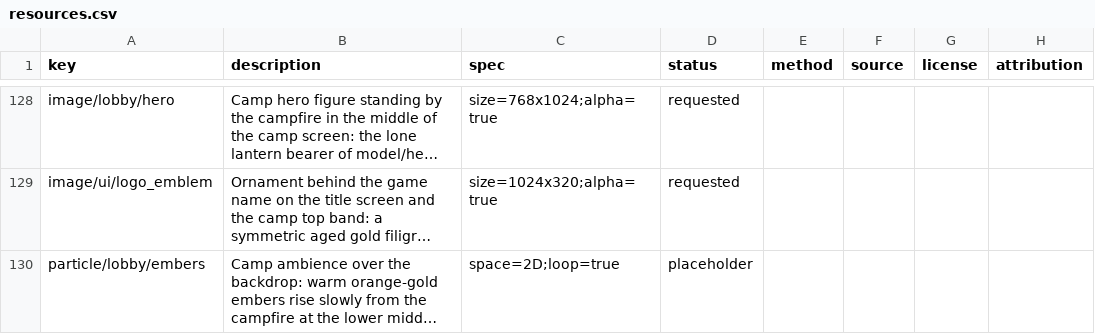
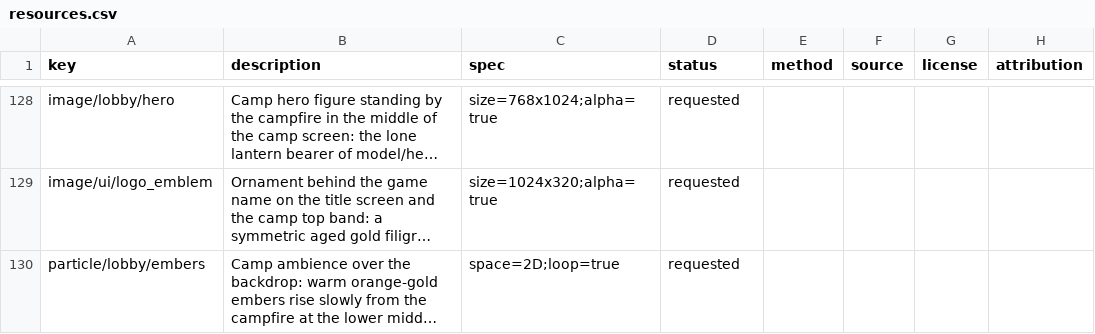
Before and after one commit to wnsrn3436/open-game-works-game-iso-survivors, a CSV file: resource/resources.csv, drawn as a sheet; only a part is shown, gaps mark what is left out; long unchanged cells end in …; the diff names each change by its address in the sheet, - before the commit and + after, or states it on an @@ line.

Commit message:
resource request: particle/lobby/embers

```diff
--- a/resource/resources.csv
+++ b/resource/resources.csv
-D130 (status): placeholder
+D130 (status): requested
```
Also changed, not shown: 1 other file.
